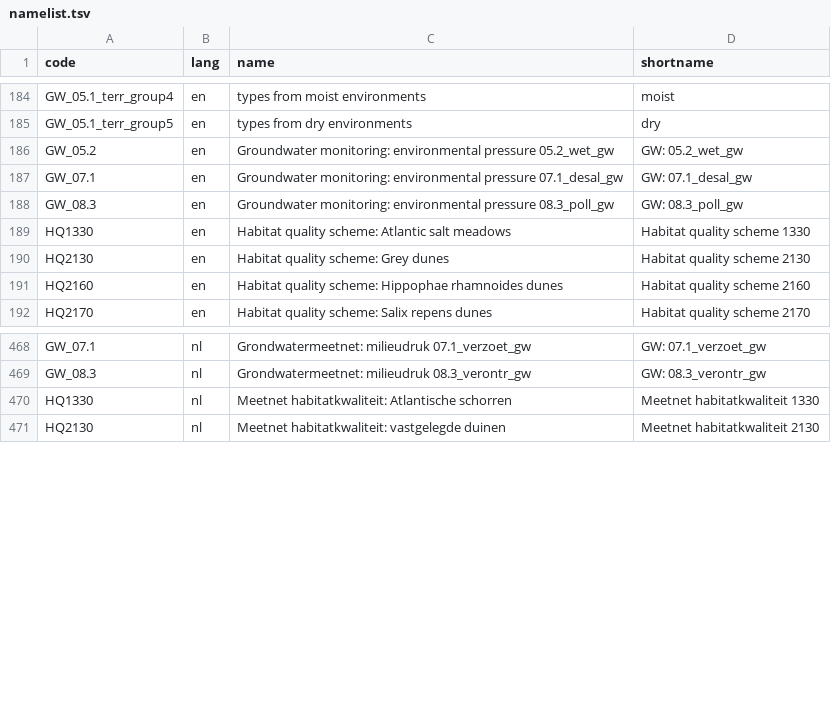
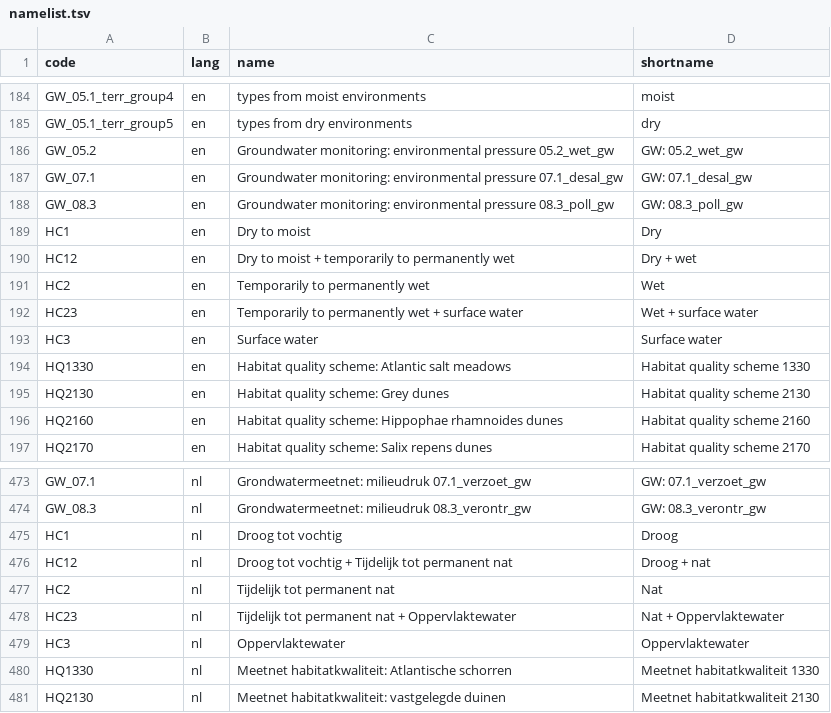
Before and after one commit to inbo/n2khab, a TSV file: inst/textdata/namelist.tsv, drawn as a sheet; only a part is shown, gaps mark what is left out; the diff names each change by its address in the sheet, - before the commit and + after, or states it on an @@ line.

Commit message:
Update types data source: make tag 2 the hydrological class

```diff
--- a/inst/textdata/namelist.tsv
+++ b/inst/textdata/namelist.tsv
+row 189: HC1 | en | Dry to moist | Dry
+row 190: HC12 | en | Dry to moist + temporarily to permanently wet | Dry + wet
+row 191: HC2 | en | Temporarily to permanently wet | Wet
+row 192: HC23 | en | Temporarily to permanently wet + surface water | Wet + surface water
+row 193: HC3 | en | Surface water | Surface water
+row 475: HC1 | nl | Droog tot vochtig | Droog
+row 476: HC12 | nl | Droog tot vochtig + Tijdelijk tot permanent nat | Droog + nat
+row 477: HC2 | nl | Tijdelijk tot permanent nat | Nat
+row 478: HC23 | nl | Tijdelijk tot permanent nat + Oppervlaktewater | Nat + Oppervlaktewater
+row 479: HC3 | nl | Oppervlaktewater | Oppervlaktewater
```
Also changed, not shown: inst/textdata/types.tsv, 7 other files.
